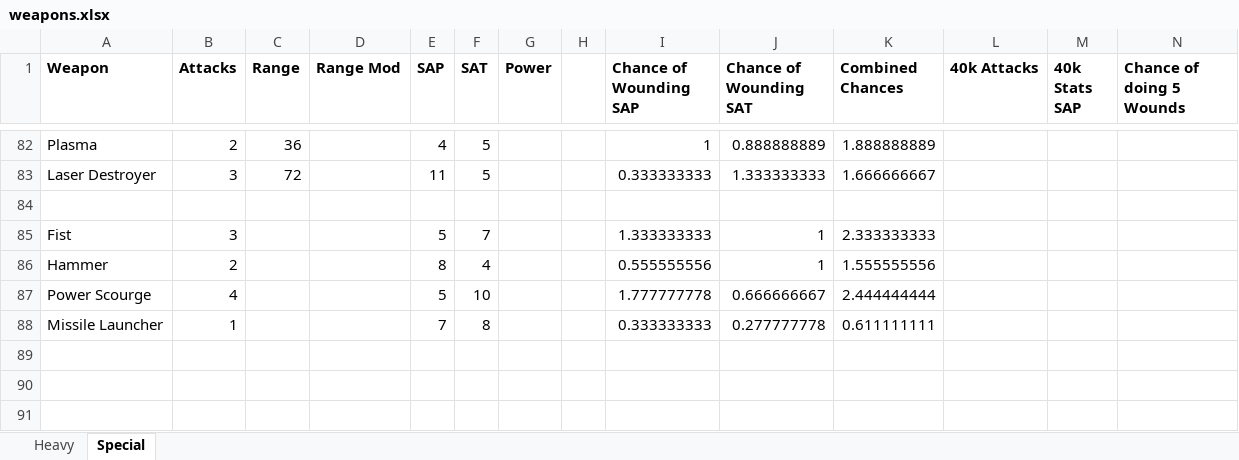
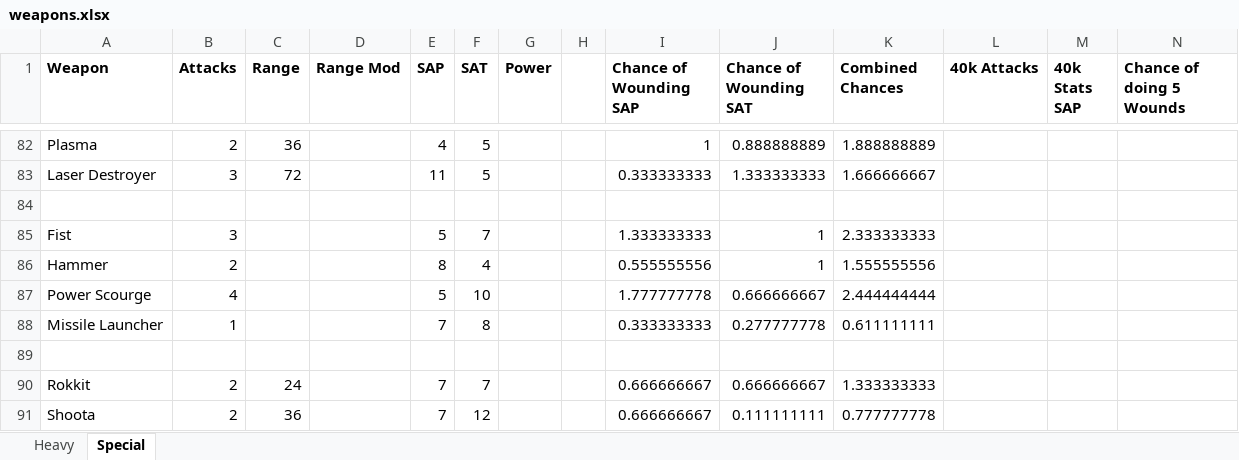
Before and after one commit to ahoang519/40klite, an Excel workbook: Raw Data/weapons.xlsx, sheet Special, drawn as a sheet; only a part is shown, gaps mark what is left out; values as stored, in another font and other column widths than the file's, no borders; rows hold the shown columns only; the diff names each change by its address in the sheet, - before the commit and + after, or states it on an @@ line.

```diff
--- a/Raw Data/weapons.xlsx (sheet Special)
+++ b/Raw Data/weapons.xlsx (sheet Special)
+row 89: (empty)
+row 90: Rokkit | 2 | 24 |  | 7 | 7 |  |  | 0.666666667 | 0.666666667 | 1.333333333
+row 91: Shoota | 2 | 36 |  | 7 | 12 |  |  | 0.666666667 | 0.111111111 | 0.777777778
```
Also changed, not shown: 22 other files.
